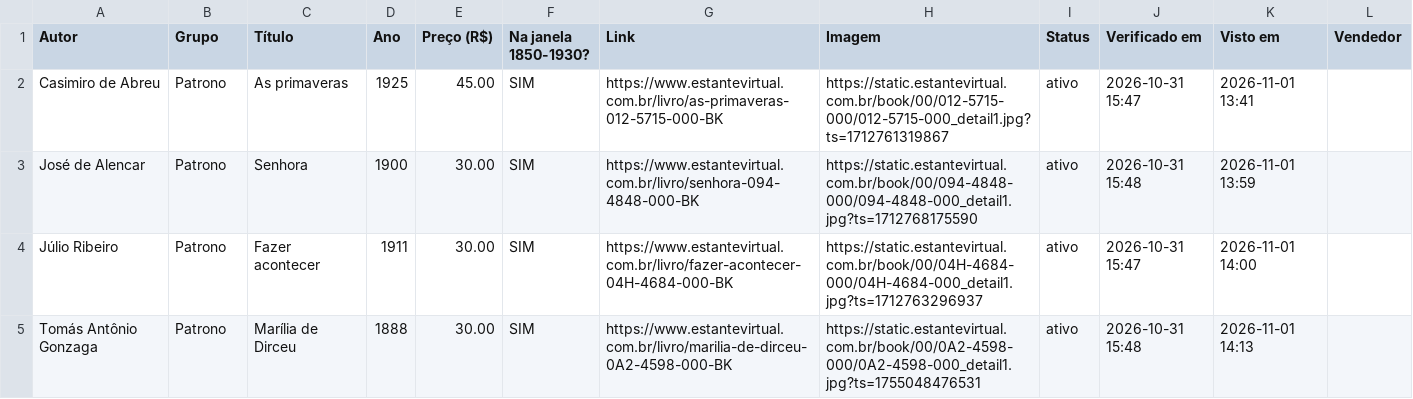
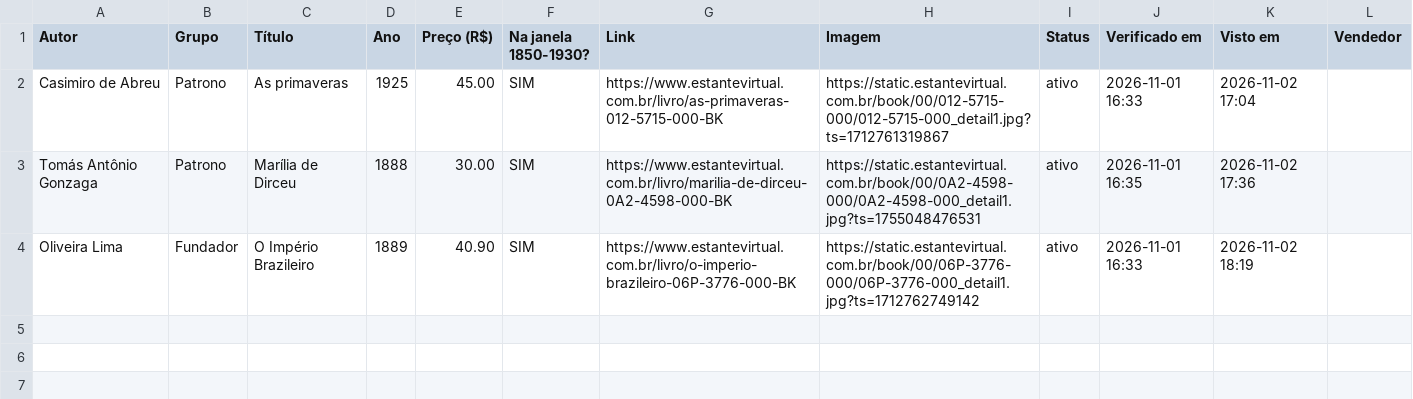
Before and after one commit to feliperibeirobittencourt/clio-radar, a CSV file: raw/estante-hoje.csv, drawn as a sheet.

```diff
--- a/raw/estante-hoje.csv
+++ b/raw/estante-hoje.csv
@@ -1,5 +1,4 @@
 Autor,Grupo,Título,Ano,Preço (R$),Na janela 1850-1930?,Link,Imagem,Status,Verificado em,Visto em,Vendedor
-Casimiro de Abreu,Patrono,As primaveras,1925,45.00,SIM,https://www.estantevirtual.com.br/livro/as-primaveras-012-5715-000-BK,https://static.estantevirtual.com.br/book/00/012-5715-000/012-5715-000_detail1.jpg?ts=1712761319867,ativo,2026-10-31 15:47,2026-11-01 13:41,
-José de Alencar,Patrono,Senhora,1900,30.00,SIM,https://www.estantevirtual.com.br/livro/senhora-094-4848-000-BK,https://static.estantevirtual.com.br/book/00/094-4848-000/094-4848-000_detail1.jpg?ts=1712768175590,ativo,2026-10-31 15:48,2026-11-01 13:59,
-Júlio Ribeiro,Patrono,Fazer acontecer,1911,30.00,SIM,https://www.estantevirtual.com.br/livro/fazer-acontecer-04H-4684-000-BK,https://static.estantevirtual.com.br/book/00/04H-4684-000/04H-4684-000_detail1.jpg?ts=1712763296937,ativo,2026-10-31 15:47,2026-11-01 14:00,
-Tomás Antônio Gonzaga,Patrono,Marília de Dirceu,1888,30.00,SIM,https://www.estantevirtual.com.br/livro/marilia-de-dirceu-0A2-4598-000-BK,https://static.estantevirtual.com.br/book/00/0A2-4598-000/0A2-4598-000_detail1.jpg?ts=1755048476531,ativo,2026-10-31 15:48,2026-11-01 14:13,
+Casimiro de Abreu,Patrono,As primaveras,1925,45.00,SIM,https://www.estantevirtual.com.br/livro/as-primaveras-012-5715-000-BK,https://static.estantevirtual.com.br/book/00/012-5715-000/012-5715-000_detail1.jpg?ts=1712761319867,ativo,2026-11-01 16:33,2026-11-02 17:04,
+Tomás Antônio Gonzaga,Patrono,Marília de Dirceu,1888,30.00,SIM,https://www.estantevirtual.com.br/livro/marilia-de-dirceu-0A2-4598-000-BK,https://static.estantevirtual.com.br/book/00/0A2-4598-000/0A2-4598-000_detail1.jpg?ts=1755048476531,ativo,2026-11-01 16:35,2026-11-02 17:36,
+Oliveira Lima,Fundador,O Império Brazileiro,1889,40.90,SIM,https://www.estantevirtual.com.br/livro/o-imperio-brazileiro-06P-3776-000-BK,https://static.estantevirtual.com.br/book/00/06P-3776-000/06P-3776-000_detail1.jpg?ts=1712762749142,ativo,2026-11-01 16:33,2026-11-02 18:19,
```
Also changed, not shown: 1 other file.
